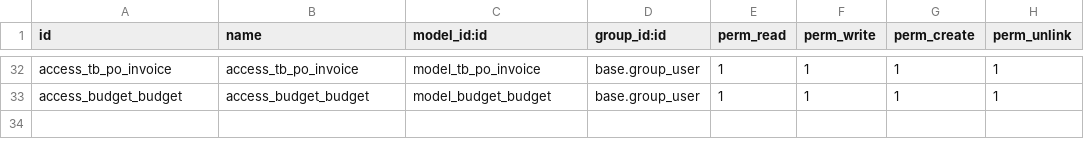
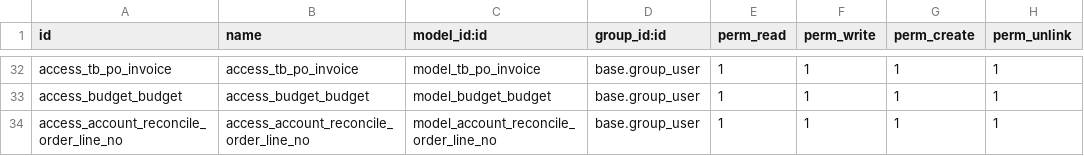
Before and after one commit to alangwansui/yjzy, a CSV file: addons_yjzy/yjzy_extend/security/ir.model.access.csv, drawn as a sheet; only a part is shown, gaps mark what is left out; the diff names each change by its address in the sheet, - before the commit and + after, or states it on an @@ line.

Commit message:
Merge branch 'master' of https://gitee.com/alangwansui/yjzy
# Conflicts:
#	odoo/addons/mail/models/mail_thread.py

```diff
--- a/addons_yjzy/yjzy_extend/security/ir.model.access.csv
+++ b/addons_yjzy/yjzy_extend/security/ir.model.access.csv
+row 34: access_account_reconcile_order_line_no | access_account_reconcile_order_line_no | model_account_reconcile_order_line_no | base.group_user | 1 | 1 | 1 | 1
```
Also changed, not shown: 2 other files.
